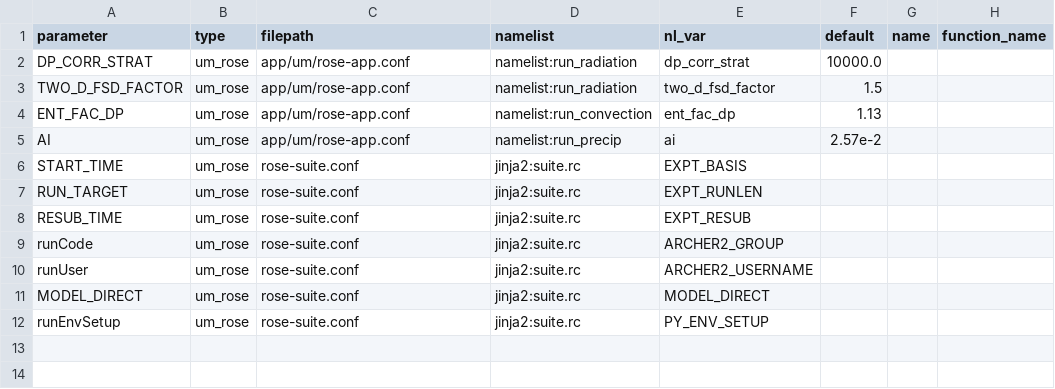
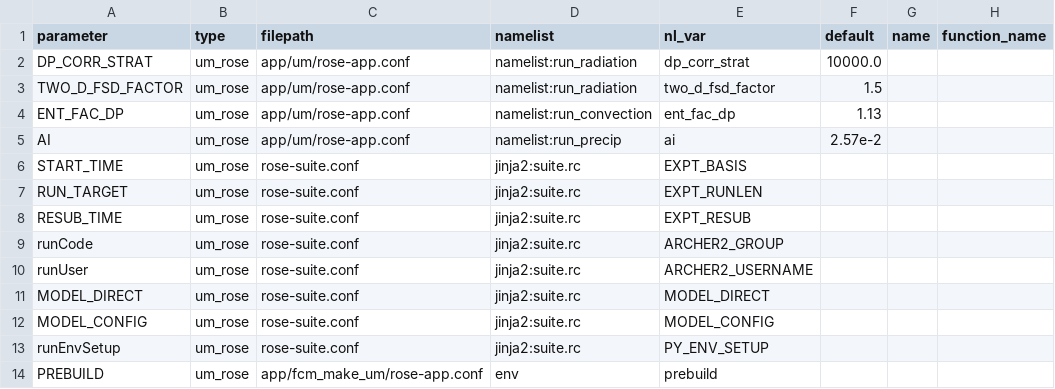
Before and after one commit to SimonTett/ModelOptimisation, a CSV file: OptClimVn3/Models/parameter_config/UM_rose_Parameters.csv, drawn as a sheet; the diff names each change by its address in the sheet, - before the commit and + after, or states it on an @@ line.

Commit message:
Various changes to get UM_rose working...

```diff
--- a/OptClimVn3/Models/parameter_config/UM_rose_Parameters.csv
+++ b/OptClimVn3/Models/parameter_config/UM_rose_Parameters.csv
+row 12: MODEL_CONFIG | um_rose | rose-suite.conf | jinja2:suite.rc | MODEL_CONFIG
+row 14: PREBUILD | um_rose | app/fcm_make_um/rose-app.conf | env | prebuild
```
Also changed, not shown: 15 other files.
